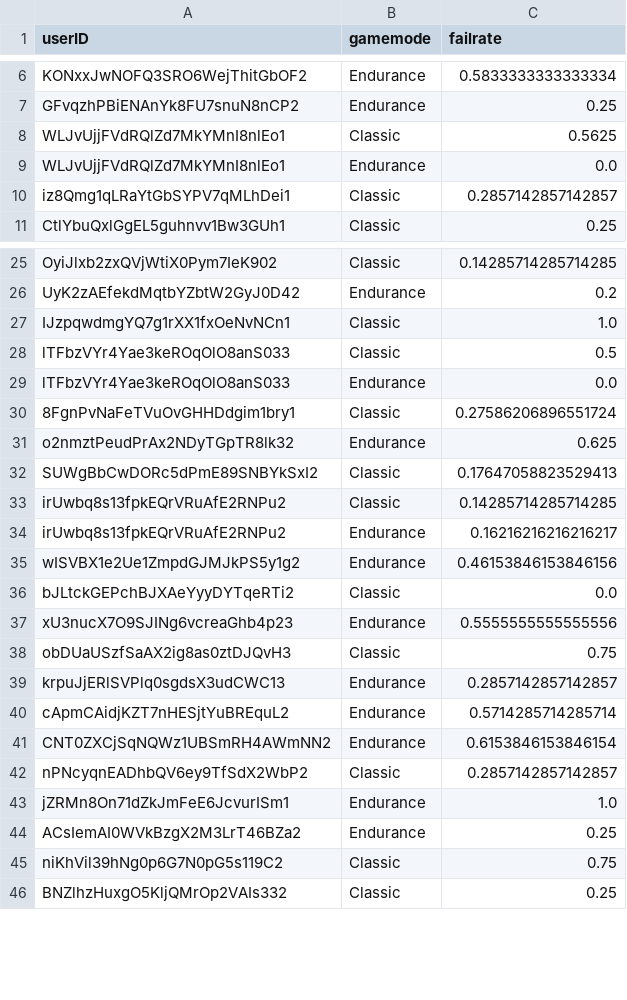
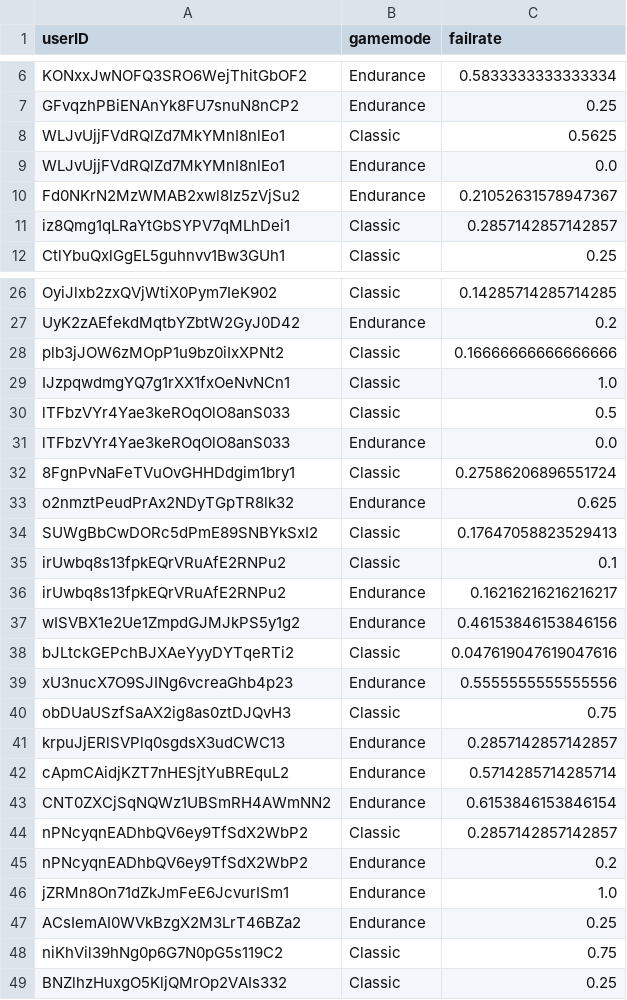
Before and after one commit to haveneersrobin/quickmaths, a CSV file: parser/failRate.csv, drawn as a sheet; only a part is shown, gaps mark what is left out.

Commit message:
More users 👌

```diff
--- a/parser/failRate.csv
+++ b/parser/failRate.csv
@@ -9,2 +9,3 @@ WLJvUjjFVdRQlZd7MkYMnI8nlEo1,Classic,0.5625
 WLJvUjjFVdRQlZd7MkYMnI8nlEo1,Endurance,0.0
+Fd0NKrN2MzWMAB2xwl8Iz5zVjSu2,Endurance,0.21052631578947367
 iz8Qmg1qLRaYtGbSYPV7qMLhDei1,Classic,0.2857142857142857
@@ -26,2 +27,3 @@ OyiJlxb2zxQVjWtiX0Pym7IeK902,Classic,0.14285714285714285
 UyK2zAEfekdMqtbYZbtW2GyJ0D42,Endurance,0.2
+plb3jJOW6zMOpP1u9bz0iIxXPNt2,Classic,0.16666666666666666
 IJzpqwdmgYQ7g1rXX1fxOeNvNCn1,Classic,1.0
@@ -32,6 +34,6 @@ o2nmztPeudPrAx2NDyTGpTR8lk32,Endurance,0.625
 SUWgBbCwDORc5dPmE89SNBYkSxI2,Classic,0.17647058823529413
-irUwbq8s13fpkEQrVRuAfE2RNPu2,Classic,0.14285714285714285
+irUwbq8s13fpkEQrVRuAfE2RNPu2,Classic,0.1
 irUwbq8s13fpkEQrVRuAfE2RNPu2,Endurance,0.16216216216216217
 wISVBX1e2Ue1ZmpdGJMJkPS5y1g2,Endurance,0.46153846153846156
-bJLtckGEPchBJXAeYyyDYTqeRTi2,Classic,0.0
+bJLtckGEPchBJXAeYyyDYTqeRTi2,Classic,0.047619047619047616
 xU3nucX7O9SJINg6vcreaGhb4p23,Endurance,0.5555555555555556
@@ -42,2 +44,3 @@ CNT0ZXCjSqNQWz1UBSmRH4AWmNN2,Endurance,0.6153846153846154
 nPNcyqnEADhbQV6ey9TfSdX2WbP2,Classic,0.2857142857142857
+nPNcyqnEADhbQV6ey9TfSdX2WbP2,Endurance,0.2
 jZRMn8On71dZkJmFeE6JcvurISm1,Endurance,1.0
```
Also changed, not shown: parser/highestLevels.csv, parser/totalTime.csv, 1 other file.
